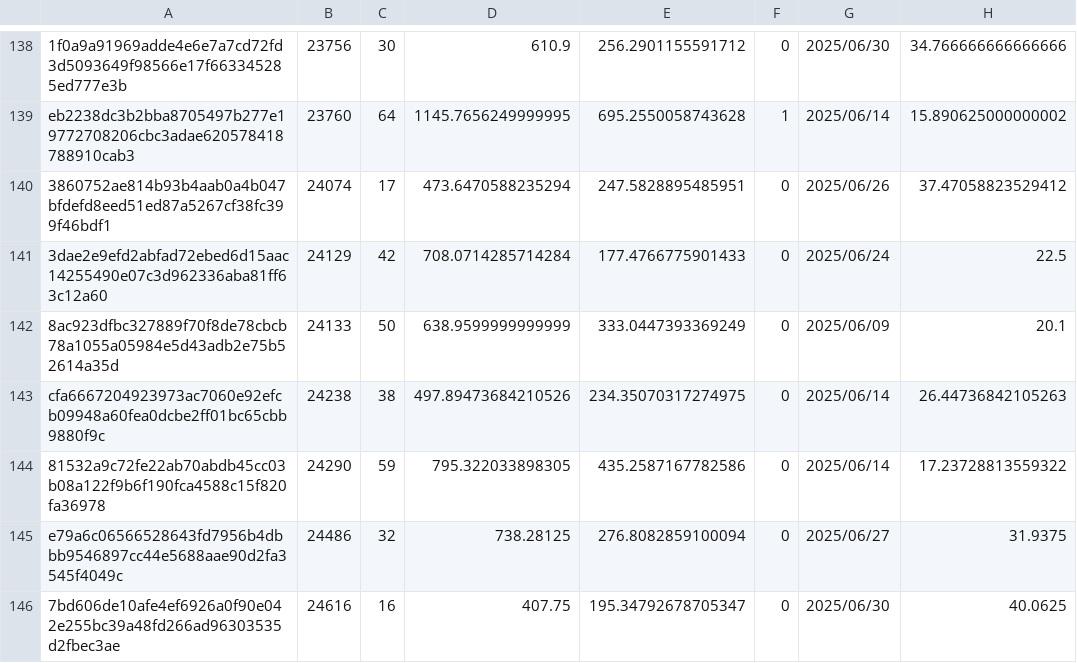
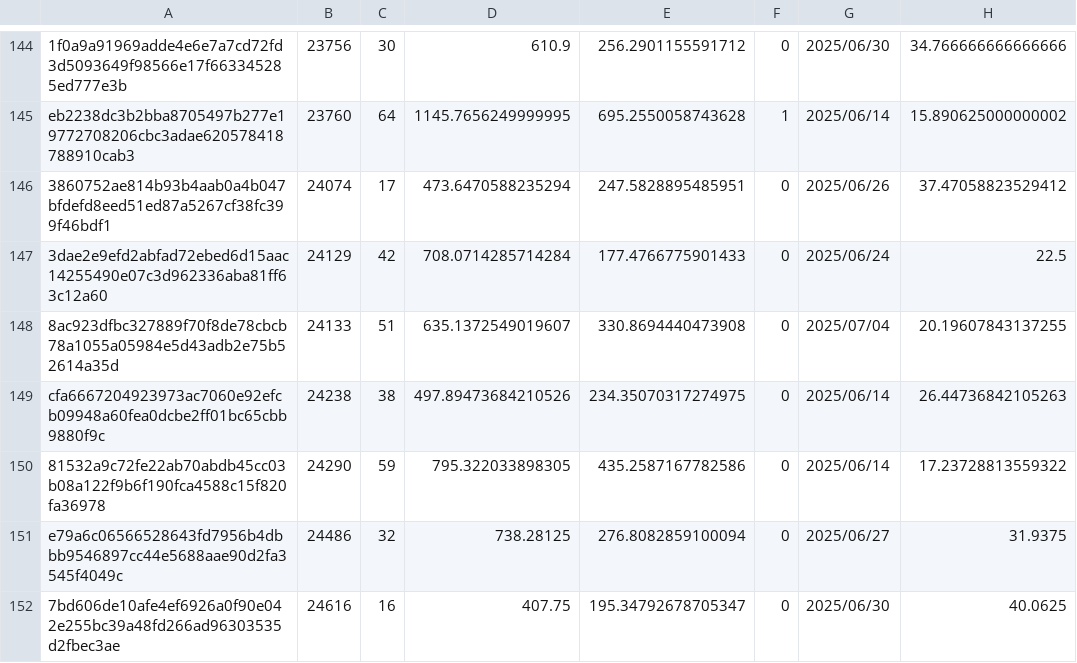
Before and after one commit to Daikie/NCPDA, a CSV file: js/id.csv, drawn as a sheet; only a part is shown, gaps mark what is left out; the diff covers the shown part only.

```diff
--- a/js/id.csv
+++ b/js/id.csv
@@ -141,3 +147,3 @@ eb2238dc3b2bba8705497b277e19772708206cbc3adae620578418788910cab3,23760,64,1145.7
 3dae2e9efd2abfad72ebed6d15aac14255490e07c3d962336aba81ff63c12a60,24129,42,708.0714285714284,177.4766775901433,0,2025/06/24,22.5
-8ac923dfbc327889f70f8de78cbcb78a1055a05984e5d43adb2e75b52614a35d,24133,50,638.9599999999999,333.0447393369249,0,2025/06/09,20.1
+8ac923dfbc327889f70f8de78cbcb78a1055a05984e5d43adb2e75b52614a35d,24133,51,635.1372549019607,330.8694440473908,0,2025/07/04,20.19607843137255
 cfa6667204923973ac7060e92efcb09948a60fea0dcbe2ff01bc65cbb9880f9c,24238,38,497.89473684210526,234.35070317274975,0,2025/06/14,26.44736842105263
```
Also changed, not shown: 19 added rows and 32 edited cells elsewhere in this file, js/inventory.csv, 1 other file.
